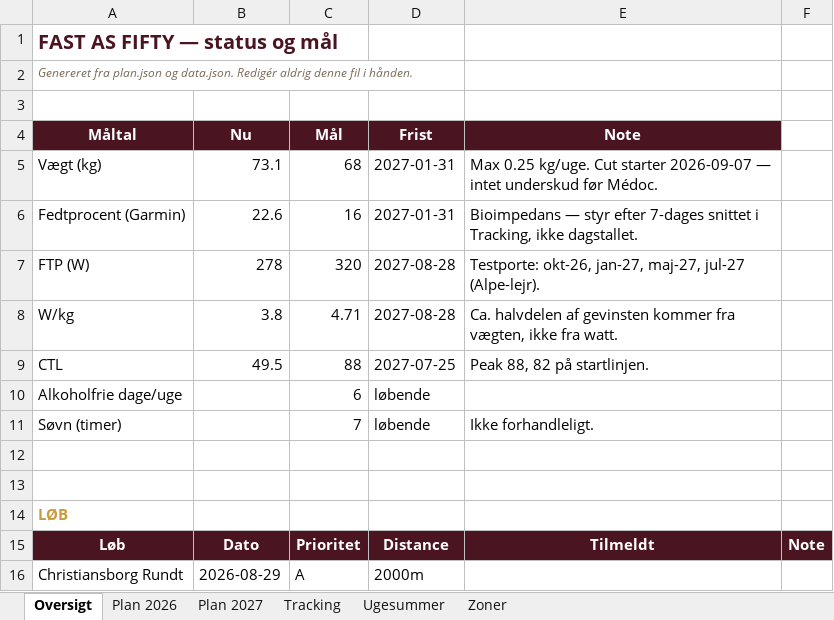
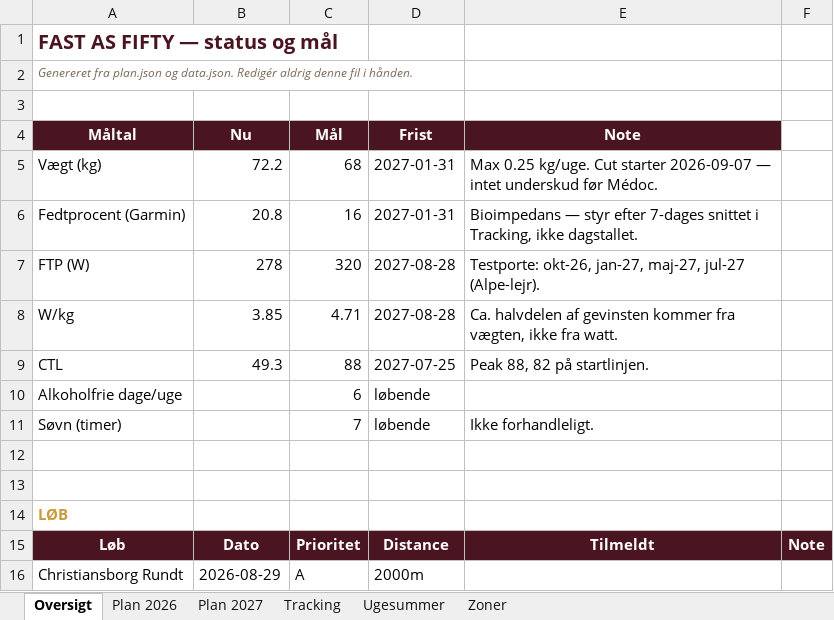
Before and after one commit to hammerbamsen/Fast-as-50, an Excel workbook: data/Fast_as_Fifty_Masterplan_2026.xlsx, sheet Oversigt, drawn as a sheet; only a part is shown; values as stored, in another font and other column widths than the file's, no borders; the diff names each change by its address in the sheet, - before the commit and + after, or states it on an @@ line.

```diff
--- a/data/Fast_as_Fifty_Masterplan_2026.xlsx (sheet Oversigt)
+++ b/data/Fast_as_Fifty_Masterplan_2026.xlsx (sheet Oversigt)
-B5 (Nu): 73.1
+B5 (Nu): 72.2
-B6 (Nu): 22.6
+B6 (Nu): 20.8
-B8 (Nu): 3.8
+B8 (Nu): 3.85
-B9 (Nu): 49.5
+B9 (Nu): 49.3
```
Also changed, not shown: sheet Tracking, sheet Ugesummer, 1 other file.
